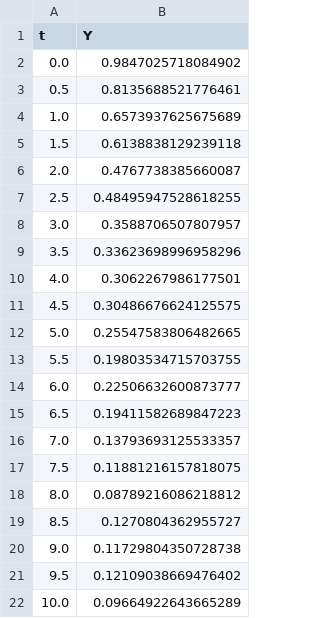
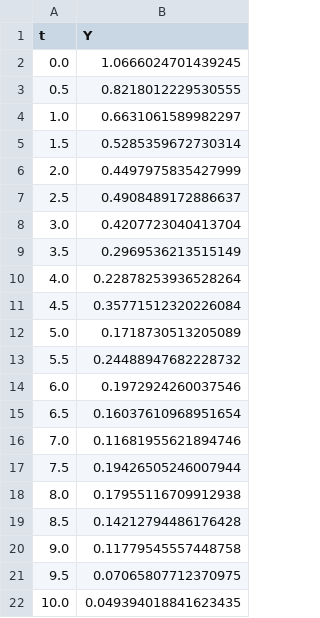
Before and after one commit to pedrogonzalez2023/QM206, a CSV file: data12.csv, drawn as a sheet.

Commit message:
Add files via upload

```diff
--- a/data12.csv
+++ b/data12.csv
@@ -1,22 +1,22 @@
 t,Y
-0.0,0.9847025718084902
-0.5,0.8135688521776461
-1.0,0.6573937625675689
-1.5,0.6138838129239118
-2.0,0.4767738385660087
-2.5,0.48495947528618255
-3.0,0.3588706507807957
-3.5,0.33623698996958296
-4.0,0.3062267986177501
-4.5,0.30486676624125575
-5.0,0.25547583806482665
-5.5,0.19803534715703755
-6.0,0.22506632600873777
-6.5,0.19411582689847223
-7.0,0.13793693125533357
-7.5,0.11881216157818075
-8.0,0.08789216086218812
-8.5,0.1270804362955727
-9.0,0.11729804350728738
-9.5,0.12109038669476402
-10.0,0.09664922643665289
+0.0,1.0666024701439245
+0.5,0.8218012229530555
+1.0,0.6631061589982297
+1.5,0.5285359672730314
+2.0,0.4497975835427999
+2.5,0.4908489172886637
+3.0,0.4207723040413704
+3.5,0.2969536213515149
+4.0,0.22878253936528264
+4.5,0.35771512320226084
+5.0,0.1718730513205089
+5.5,0.24488947682228732
+6.0,0.1972924260037546
+6.5,0.16037610968951654
+7.0,0.11681955621894746
+7.5,0.19426505246007944
+8.0,0.17955116709912938
+8.5,0.14212794486176428
+9.0,0.11779545557448758
+9.5,0.07065807712370975
+10.0,0.049394018841623435
```
